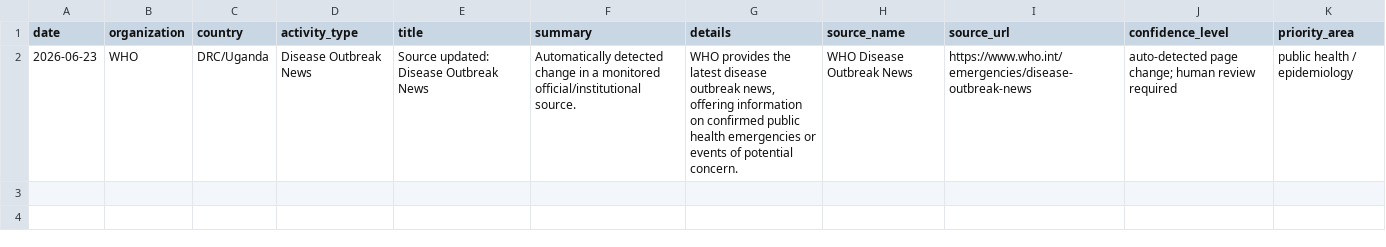
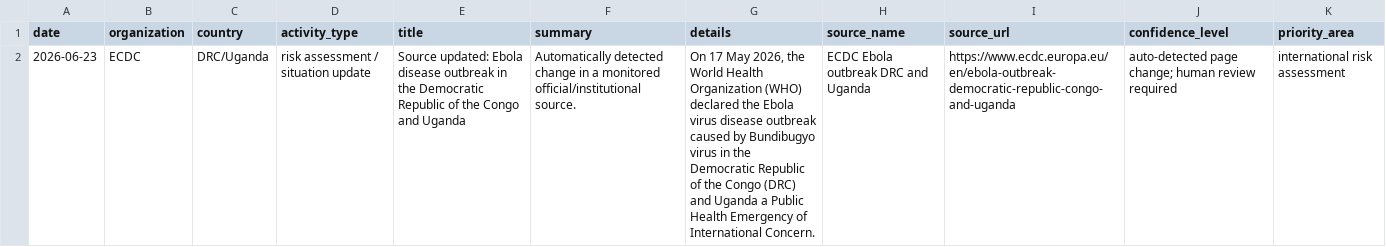
Before and after one commit to mosuzuki/ebola2026, a CSV file: data/processed/auto_response_updates.csv, drawn as a sheet; the diff names each change by its address in the sheet, - before the commit and + after, or states it on an @@ line.

```diff
--- a/data/processed/auto_response_updates.csv
+++ b/data/processed/auto_response_updates.csv
-B2 (organization): WHO
+B2 (organization): ECDC
-D2 (activity_type): Disease Outbreak News
+D2 (activity_type): risk assessment / situation update
-E2 (title): Source updated: Disease Outbreak News
+E2 (title): Source updated: Ebola disease outbreak in the Democratic Republic of the Congo and Uganda
-G2 (details): WHO provides the latest disease outbreak news, offering information on confirmed public health emergencies or events of potential concern.
+G2 (details): On 17 May 2026, the World Health Organization (WHO) declared the Ebola virus disease outbreak caused by Bundibugyo virus in the Democratic Republic of the Congo (DRC) and Uganda a Public Health Emergency of International Concern.
-H2 (source_name): WHO Disease Outbreak News
+H2 (source_name): ECDC Ebola outbreak DRC and Uganda
-I2 (source_url): https://www.who.int/emergencies/disease-outbreak-news
+I2 (source_url): https://www.ecdc.europa.eu/en/ebola-outbreak-democratic-republic-congo-and-uganda
-K2 (priority_area): public health / epidemiology
+K2 (priority_area): international risk assessment
```
Also changed, not shown: data/processed/latest_48h_summary.csv, data/processed/source_monitor.csv, 6 other files.
